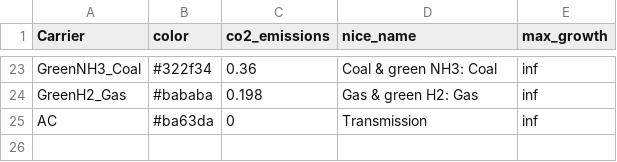
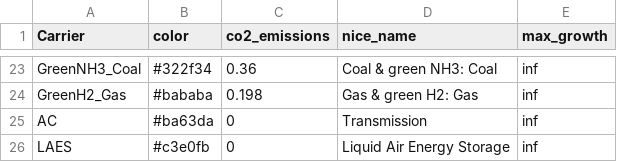
Before and after one commit to transition-zero/tza-pypsa, a CSV file: stock_models/Japan/carriers.csv, drawn as a sheet; only a part is shown, gaps mark what is left out.

```diff
--- a/stock_models/Japan/carriers.csv
+++ b/stock_models/Japan/carriers.csv
@@ -25 +25,2 @@ GreenH2_Gas,#bababa,0.198,Gas & green H2: Gas,inf
 AC,#ba63da,0,Transmission,inf
+LAES,#c3e0fb,0,Liquid Air Energy Storage,inf
```
Also changed, not shown: stock_models/Japan/generators.csv, stock_models/Japan/storage_units.csv, 1 other file.
